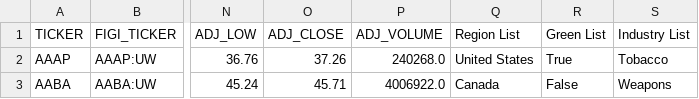
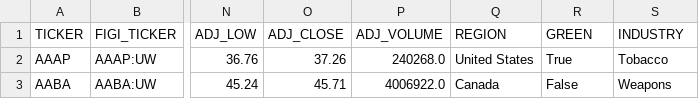
Before and after one commit to aliabd11/stocks-ai, a CSV file: output.csv, drawn as a sheet; only a part is shown, gaps mark what is left out; the diff names each change by its address in the sheet, - before the commit and + after, or states it on an @@ line.

Commit message:
Add satisfier ticker collection function

```diff
--- a/output.csv
+++ b/output.csv
-Q1: Region List
+Q1: REGION
-R1: Green List
+R1: GREEN
-S1: Industry List
+S1: INDUSTRY
```
Also changed, not shown: 3 other files.
